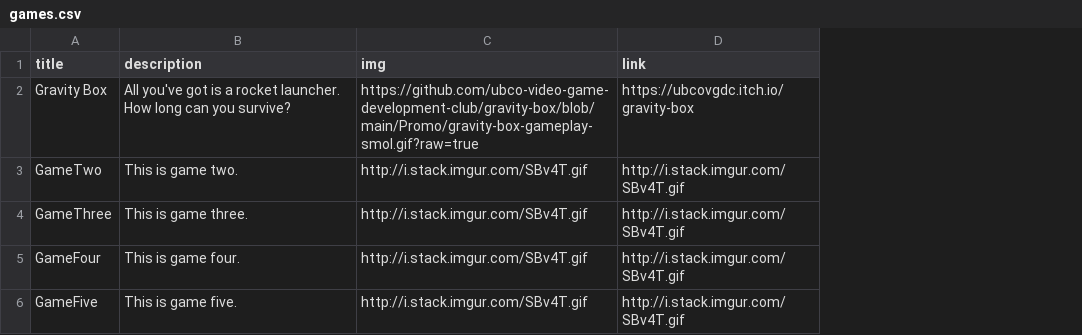
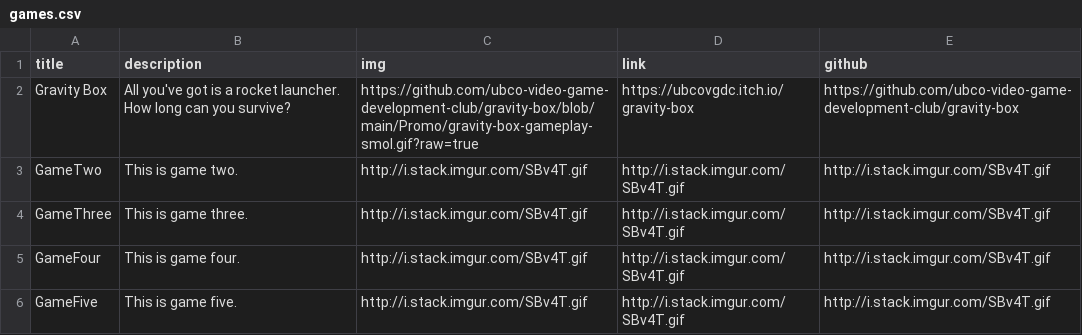
Before and after one commit to ubco-video-game-development-club/ubco-video-game-development-club.github.io, a CSV file: _data/games.csv, drawn as a sheet; the diff names each change by its address in the sheet, - before the commit and + after, or states it on an @@ line.

Commit message:
Improve game links and add GitHub button

```diff
--- a/_data/games.csv
+++ b/_data/games.csv
+column E (github), rows 2-6: https://github.com/ubco-video-game-development-club/gravity-box | http://i.stack.imgur.com/SBv4T.gif | http://i.stack.imgur.com/SBv4T.gif | http://i.stack.imgur.com/SBv4T.gif | http://i.stack.imgur.com/SBv4T.gif
```
Also changed, not shown: 3 other files.
